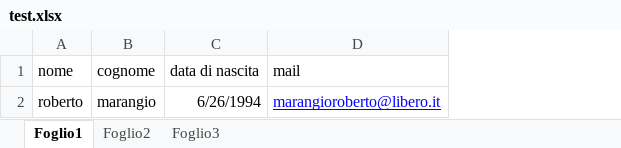
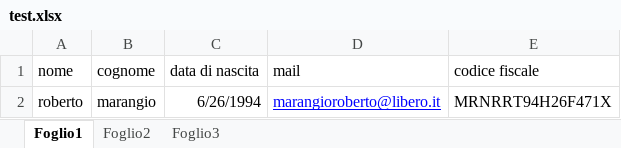
Before and after one commit to Maranz2606/ETL, an Excel workbook: test.xlsx, sheet Foglio1, drawn as a sheet; values as stored, in another font and other column widths than the file's, no borders; the diff names each change by its address in the sheet, - before the commit and + after, or states it on an @@ line.

```diff
--- a/test.xlsx (sheet Foglio1)
+++ b/test.xlsx (sheet Foglio1)
+column E (codice fiscale), row 2: MRNRRT94H26F471X
```
Also changed, not shown: 6 other files.
